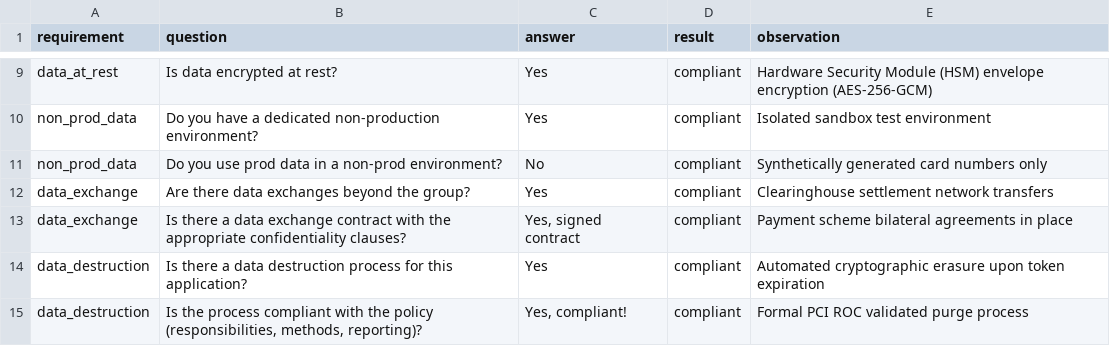
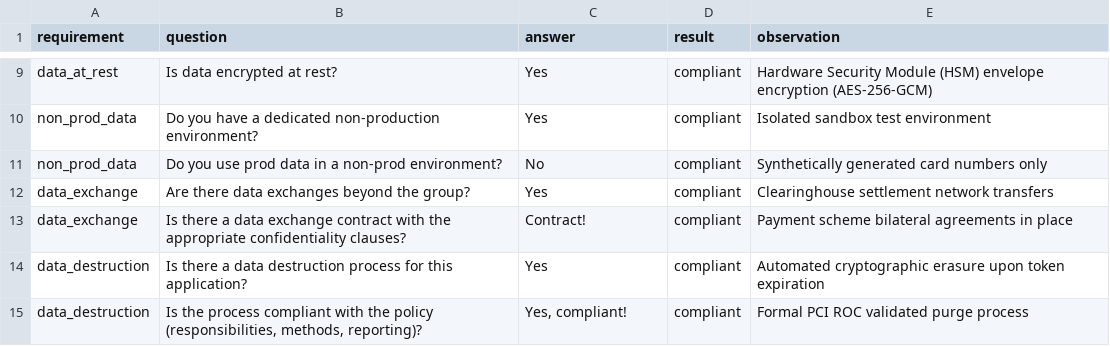
Before and after one commit to darckcerberus-beep/ciso-assistant, a CSV file: test_data/app_customer_payment_api.csv, drawn as a sheet; only a part is shown, gaps mark what is left out.

Commit message:
a few fixes to the test cases and the YAML file to ensure that the risk assessment logic is correctly evaluated based on the provided data.

```diff
--- a/test_data/app_customer_payment_api.csv
+++ b/test_data/app_customer_payment_api.csv
@@ -12,3 +12,3 @@ non_prod_data,"Do you use prod data in a non-prod environment?",No,compliant,Syn
 data_exchange,"Are there data exchanges beyond the group?",Yes,compliant,Clearinghouse settlement network transfers
-data_exchange,"Is there a data exchange contract with the appropriate confidentiality clauses?","Yes, signed contract",compliant,Payment scheme bilateral agreements in place
+data_exchange,"Is there a data exchange contract with the appropriate confidentiality clauses?","Contract!",compliant,Payment scheme bilateral agreements in place
 data_destruction,"Is there a data destruction process for this application?",Yes,compliant,Automated cryptographic erasure upon token expiration
```
Also changed, not shown: 5 other files.
